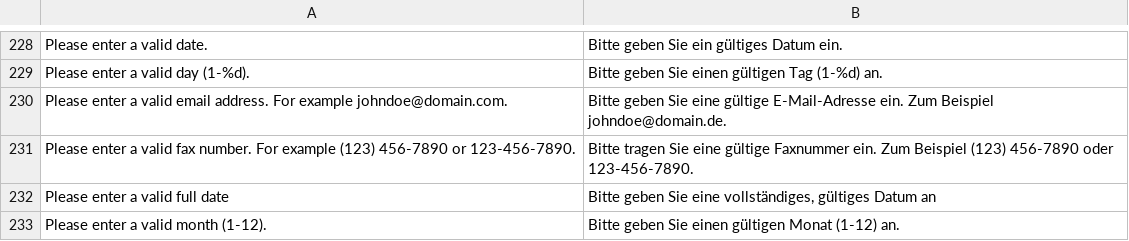
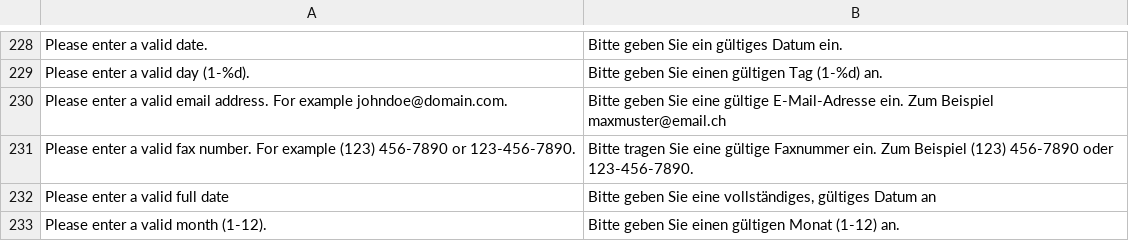
Before and after one commit to TomOhme/IP1-Webshop, a CSV file: app/locale/de_DE/Mage_Core.csv, drawn as a sheet; only a part is shown, gaps mark what is left out.

```diff
--- a/app/locale/de_DE/Mage_Core.csv
+++ b/app/locale/de_DE/Mage_Core.csv
@@ -231,3 +231,3 @@
 "Please enter a valid day (1-%d).","Bitte geben Sie einen gültigen Tag (1-%d) an."
-"Please enter a valid email address. For example johndoe@domain.com.","Bitte geben Sie eine gültige E-Mail-Adresse ein. Zum Beispiel johndoe@domain.de."
+"Please enter a valid email address. For example johndoe@domain.com.","Bitte geben Sie eine gültige E-Mail-Adresse ein. Zum Beispiel maxmuster@email.ch"
 "Please enter a valid fax number. For example (123) 456-7890 or 123-456-7890.","Bitte tragen Sie eine gültige Faxnummer ein. Zum Beispiel (123) 456-7890 oder 123-456-7890."
```
Also changed, not shown: 2 other files.
